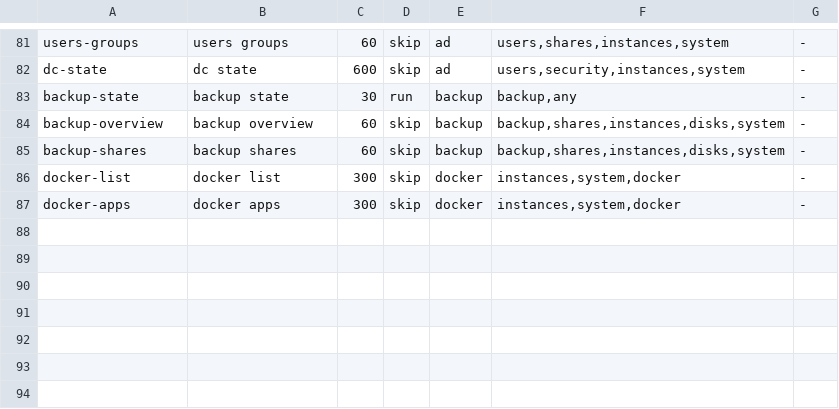
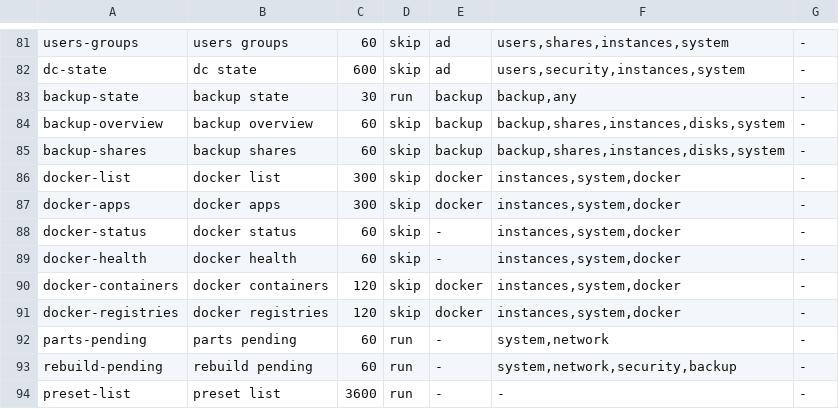
Before and after one commit to hobnix/core, a TSV file: scripts/lib/live-topics.tsv, drawn as a sheet; only a part is shown, gaps mark what is left out; the diff names each change by its address in the sheet, - before the commit and + after, or states it on an @@ line.

Commit message:
feat(web): live topics for docker status/health/containers/registries, parts and rebuild pending, presets (#886)
Seven timed reads without a producer become collector topics; timed-reads.max 47 -> 37.

Signed-off-by: Wolfgang Schuchter <wolfgang@schuchter.dev>

```diff
--- a/scripts/lib/live-topics.tsv
+++ b/scripts/lib/live-topics.tsv
+row 88: docker-status | docker status | 60 | skip | - | instances,system,docker | -
+row 89: docker-health | docker health | 60 | skip | - | instances,system,docker | -
+row 90: docker-containers | docker containers | 120 | skip | docker | instances,system,docker | -
+row 91: docker-registries | docker registries | 120 | skip | docker | instances,system,docker | -
+row 92: parts-pending | parts pending | 60 | run | - | system,network | -
+row 93: rebuild-pending | rebuild pending | 60 | run | - | system,network,security,backup | -
+row 94: preset-list | preset list | 3600 | run | - | - | -
```
Also changed, not shown: scripts/lib/read-reasons.tsv, 7 other files.
